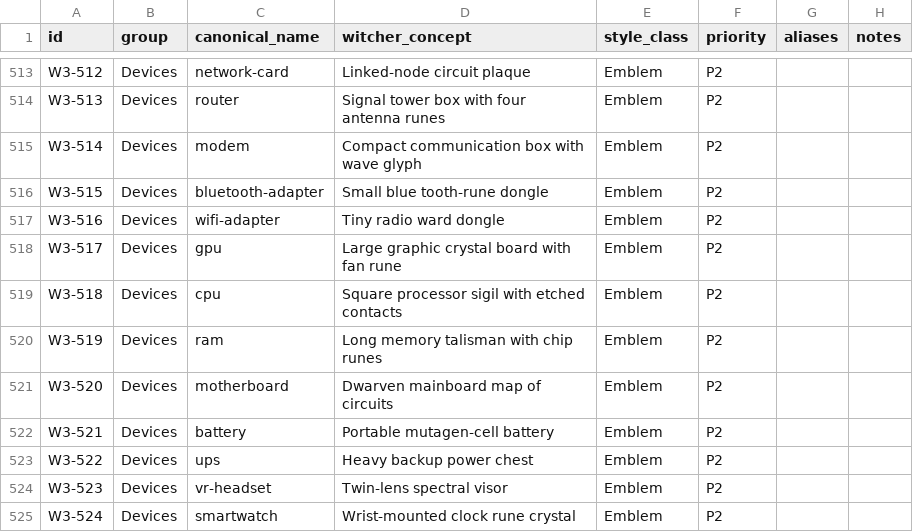
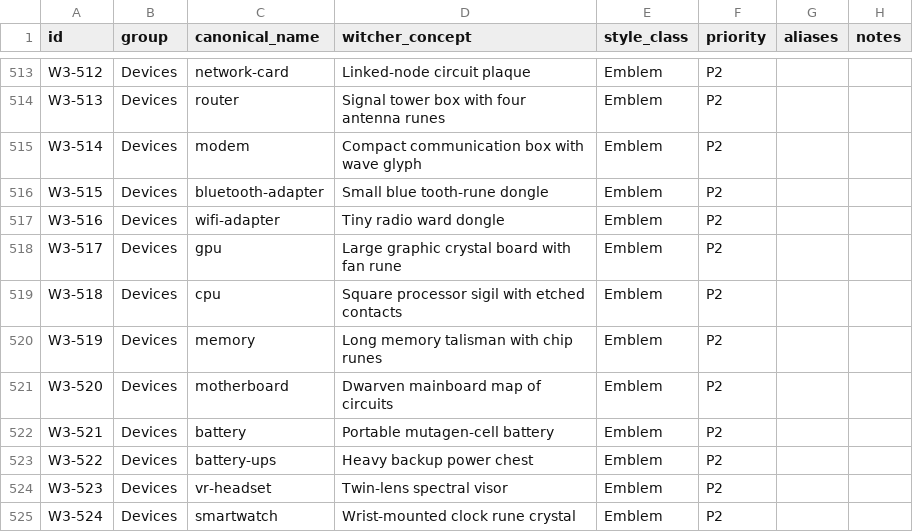
Before and after one commit to Delcado19/witcher3-hyde-theme, a CSV file: design/icons/matrix/witcher-icon-matrix-v1.csv, drawn as a sheet; only a part is shown, gaps mark what is left out.

```diff
--- a/design/icons/matrix/witcher-icon-matrix-v1.csv
+++ b/design/icons/matrix/witcher-icon-matrix-v1.csv
@@ -519,6 +519,6 @@ W3-517,Devices,gpu,Large graphic crystal board with fan rune,Emblem,P2,,
 W3-518,Devices,cpu,Square processor sigil with etched contacts,Emblem,P2,,
-W3-519,Devices,ram,Long memory talisman with chip runes,Emblem,P2,,
+W3-519,Devices,memory,Long memory talisman with chip runes,Emblem,P2,,
 W3-520,Devices,motherboard,Dwarven mainboard map of circuits,Emblem,P2,,
 W3-521,Devices,battery,Portable mutagen-cell battery,Emblem,P2,,
-W3-522,Devices,ups,Heavy backup power chest,Emblem,P2,,
+W3-522,Devices,battery-ups,Heavy backup power chest,Emblem,P2,,
 W3-523,Devices,vr-headset,Twin-lens spectral visor,Emblem,P2,,
```
Also changed, not shown: design/icons/standards/project-extension-review.csv, 2 other files.
